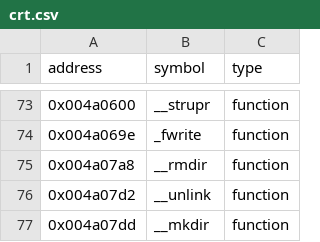
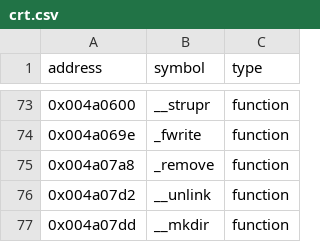
Before and after one commit to marijnvdwerf/legoland, a CSV file: data/crt.csv, drawn as a sheet; only a part is shown, gaps mark what is left out.

```diff
--- a/data/crt.csv
+++ b/data/crt.csv
@@ -74,3 +74,3 @@ address,symbol,type
 0x004a069e,_fwrite,function
-0x004a07a8,__rmdir,function
+0x004a07a8,_remove,function
 0x004a07d2,__unlink,function
```
Also changed, not shown: 2 other files.
